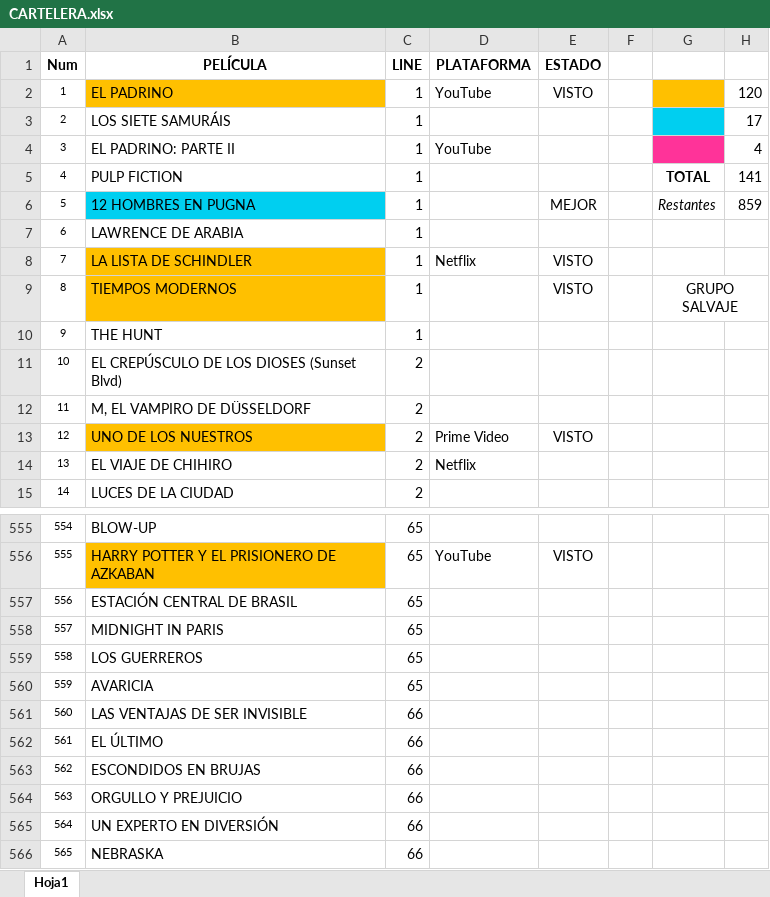
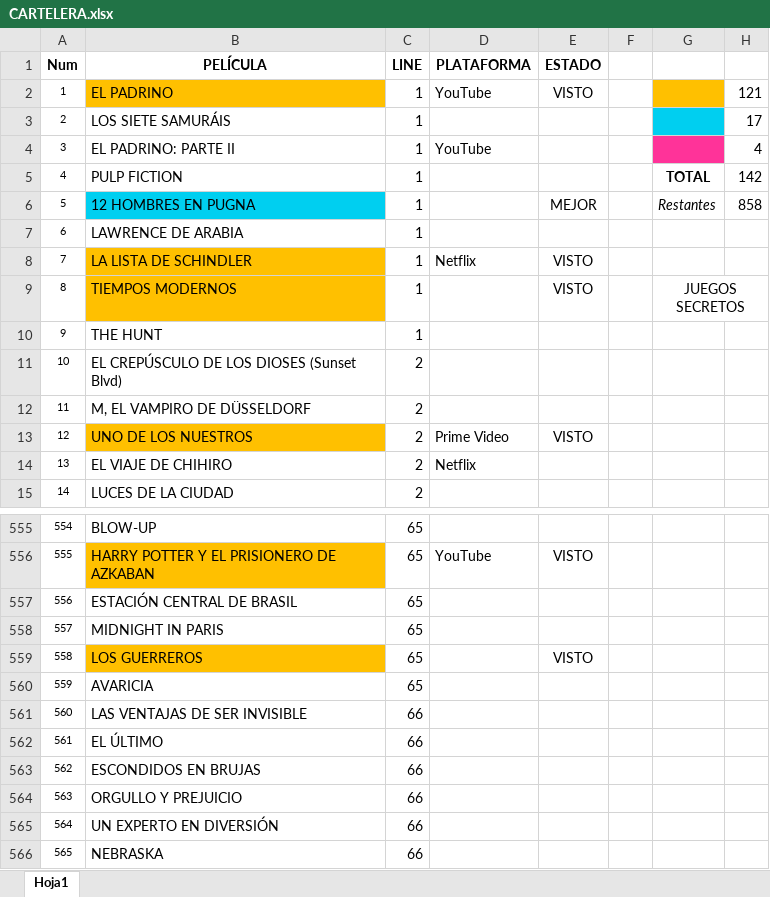
Before and after one commit to MarcosLaporte/CARTELERA-1000-PELICULAS, an Excel workbook: CARTELERA.xlsx, sheet Hoja1, drawn as a sheet; only a part is shown, gaps mark what is left out; values as stored, in another font and other column widths than the file's, no borders; the diff names each change by its address in the sheet, - before the commit and + after, or states it on an @@ line.

```diff
--- a/CARTELERA.xlsx (sheet Hoja1)
+++ b/CARTELERA.xlsx (sheet Hoja1)
-H2: 120
+H2: 121
-H5: 141
+H5: 142
-H6: 859
+H6: 858
-G9: GRUPO SALVAJE
+G9: JUEGOS SECRETOS
-B559 fill: none
+B559 fill: #FFC000
-E559 (ESTADO): (empty)
+E559 (ESTADO): VISTO
```
Also changed, not shown: 4 other files.
